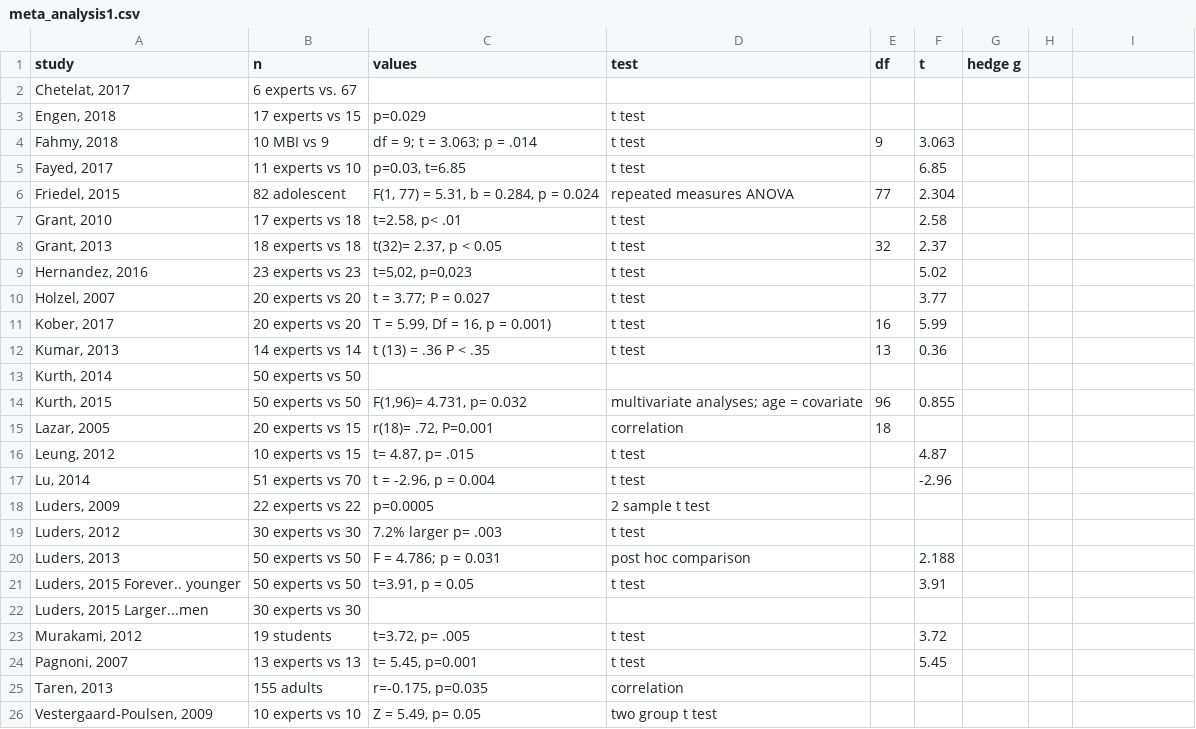
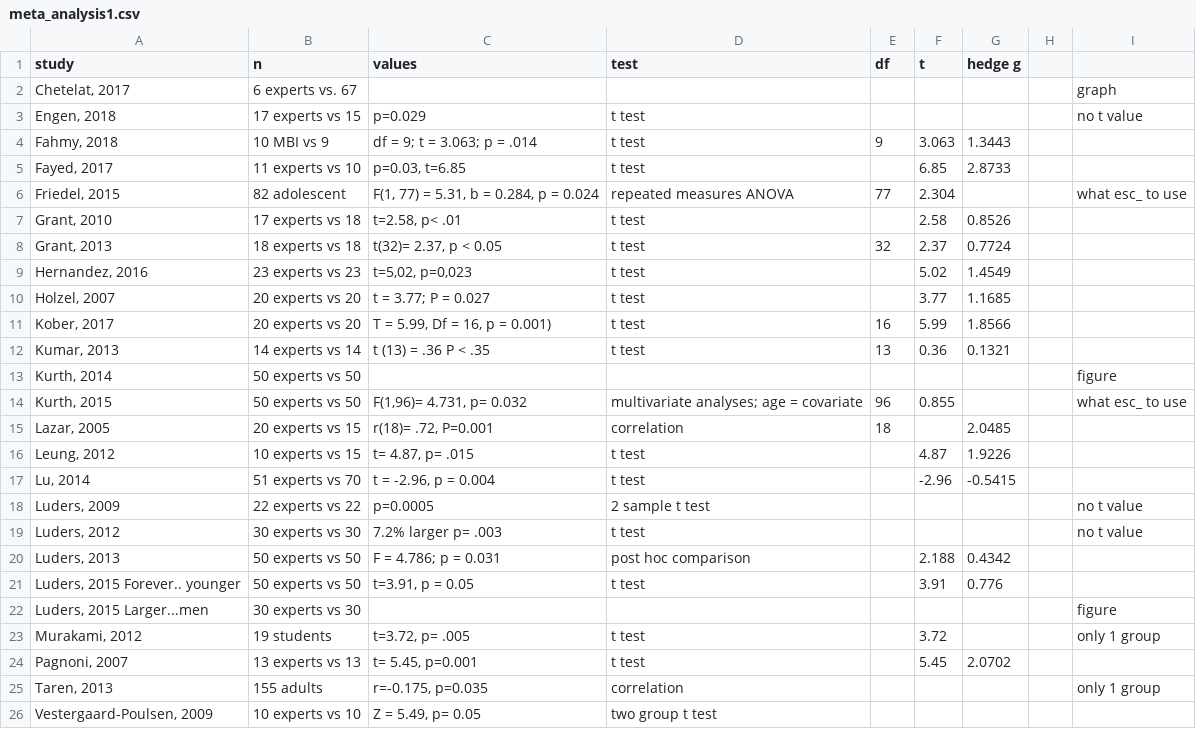
Before and after one commit to CPernet/meta_meditation, a CSV file: meta_analysis1.csv, drawn as a sheet; the diff names each change by its address in the sheet, - before the commit and + after, or states it on an @@ line.

Commit message:
t values aded

```diff
--- a/meta_analysis1.csv
+++ b/meta_analysis1.csv
-I2: (empty)
+I2: graph
-I3: (empty)
+I3: no t value
-G4 (hedge g): (empty)
+G4 (hedge g): 1.3443
-G5 (hedge g): (empty)
+G5 (hedge g): 2.8733
-I6: (empty)
+I6: what esc_ to use
-G7 (hedge g): (empty)
+G7 (hedge g): 0.8526
-G8 (hedge g): (empty)
+G8 (hedge g): 0.7724
-G9 (hedge g): (empty)
+G9 (hedge g): 1.4549
-G10 (hedge g): (empty)
+G10 (hedge g): 1.1685
-G11 (hedge g): (empty)
+G11 (hedge g): 1.8566
-G12 (hedge g): (empty)
+G12 (hedge g): 0.1321
-I13: (empty)
+I13: figure
-I14: (empty)
+I14: what esc_ to use
-G15 (hedge g): (empty)
+G15 (hedge g): 2.0485
-G16 (hedge g): (empty)
+G16 (hedge g): 1.9226
-G17 (hedge g): (empty)
+G17 (hedge g): -0.5415
-I18:I19: (empty)
+I18:I19: no t value
-G20 (hedge g): (empty)
+G20 (hedge g): 0.4342
-G21 (hedge g): (empty)
+G21 (hedge g): 0.776
-I22: (empty)
+I22: figure
-I23: (empty)
+I23: only 1 group
-G24 (hedge g): (empty)
+G24 (hedge g): 2.0702
-I25: (empty)
+I25: only 1 group
```
